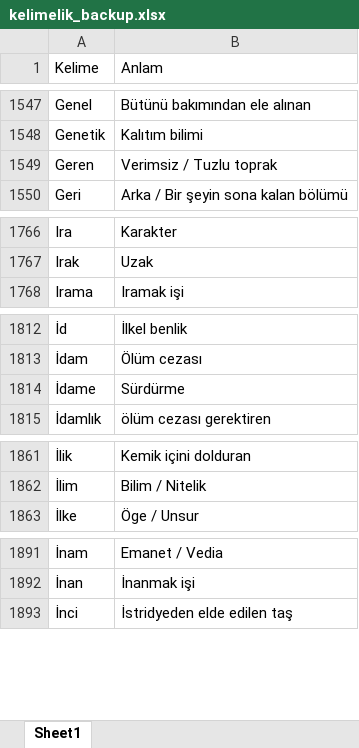
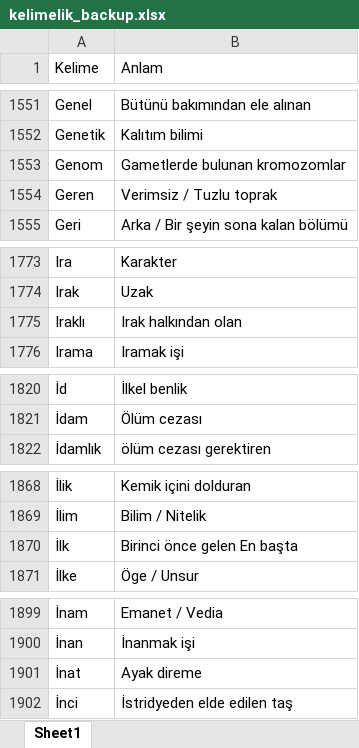
Before and after one commit to VedatBiner/flutter-codes, an Excel workbook: kelimelik_words_app/assets/database/kelimelik_backup.xlsx, sheet Sheet1, drawn as a sheet; only a part is shown, gaps mark what is left out; values as stored, in another font and other column widths than the file's, no cell formats; removed rows and columns are numbered as before the commit, all else as after; the diff covers the shown part only; the diff names each change by its address in the sheet, - before the commit and + after, or states it on an @@ line.

```diff
--- a/kelimelik_words_app/assets/database/kelimelik_backup.xlsx (sheet Sheet1)
+++ b/kelimelik_words_app/assets/database/kelimelik_backup.xlsx (sheet Sheet1)
+row 1553: Genom | Gametlerde bulunan kromozomlar
+row 1775: Iraklı | Irak halkından olan
-row 1814: İdame | Sürdürme
+row 1870: İlk | Birinci önce gelen En başta
+row 1901: İnat | Ayak direme
```
Also changed, not shown: 21 added rows and 1 edited cell elsewhere in this sheet, cell formats, 4 other files.
